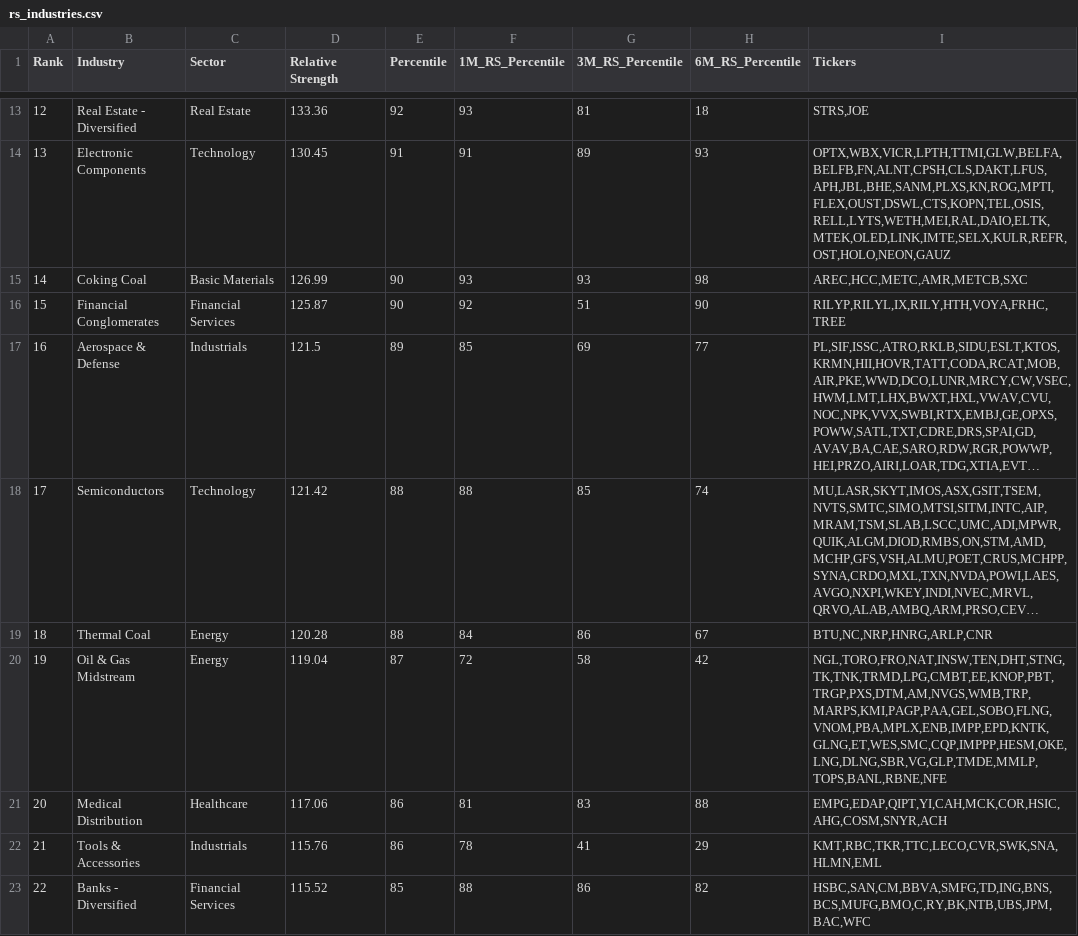
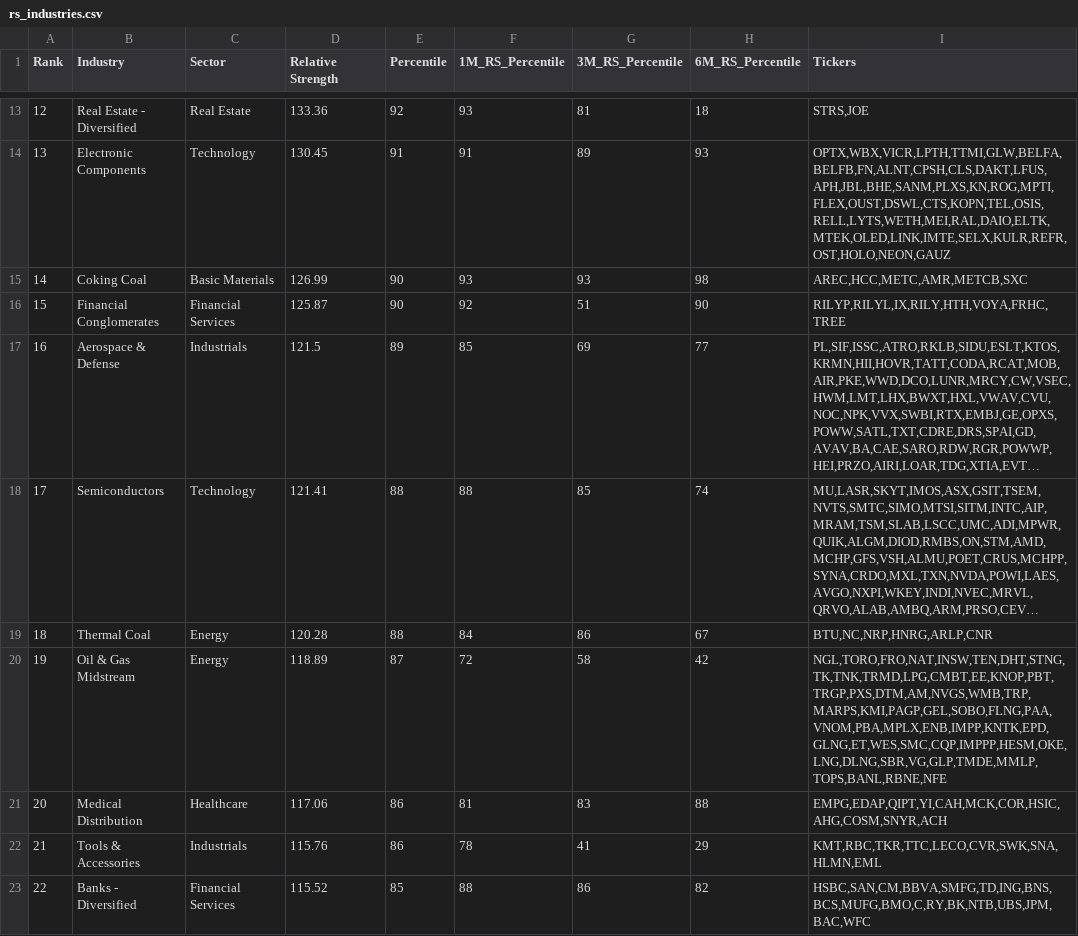
Before and after one commit to Fred6725/rs-log, a CSV file: output/rs_industries.csv, drawn as a sheet; only a part is shown, gaps mark what is left out; long unchanged cells end in …; the diff covers the shown part only; the diff names each change by its address in the sheet, - before the commit and + after, or states it on an @@ line.

```diff
--- a/output/rs_industries.csv
+++ b/output/rs_industries.csv
-D18 (Relative Strength): 121.42
+D18 (Relative Strength): 121.41
-D20 (Relative Strength): 119.04
+D20 (Relative Strength): 118.89
-I20 (Tickers): NGL,TORO,FRO,NAT,INSW,TEN,DHT,STNG,TK,TNK,TRMD,LPG,CMBT,EE,KNOP,PBT,TRGP,PXS,DTM,AM,NVGS,WMB,TRP,MARPS,KMI,PAGP,PAA,GEL,SOBO,FLNG,VNOM,PBA,MPLX,ENB,IMPP,EPD,KNTK,GLNG,ET,WES,SMC,CQP,IMPPP,HESM,OKE,LNG,DLNG,SBR,VG,GLP,TMDE,MMLP,TOPS,BANL,RBNE,NFE
+I20 (Tickers): NGL,TORO,FRO,NAT,INSW,TEN,DHT,STNG,TK,TNK,TRMD,LPG,CMBT,EE,KNOP,PBT,TRGP,PXS,DTM,AM,NVGS,WMB,TRP,MARPS,KMI,PAGP,GEL,SOBO,FLNG,PAA,VNOM,PBA,MPLX,ENB,IMPP,KNTK,EPD,GLNG,ET,WES,SMC,CQP,IMPPP,HESM,OKE,LNG,DLNG,SBR,VG,GLP,TMDE,MMLP,TOPS,BANL,RBNE,NFE
```
Also changed, not shown: 136 edited cells elsewhere in this file, output/RSRATING.csv, output/rs_stocks.csv, 2 other files.
